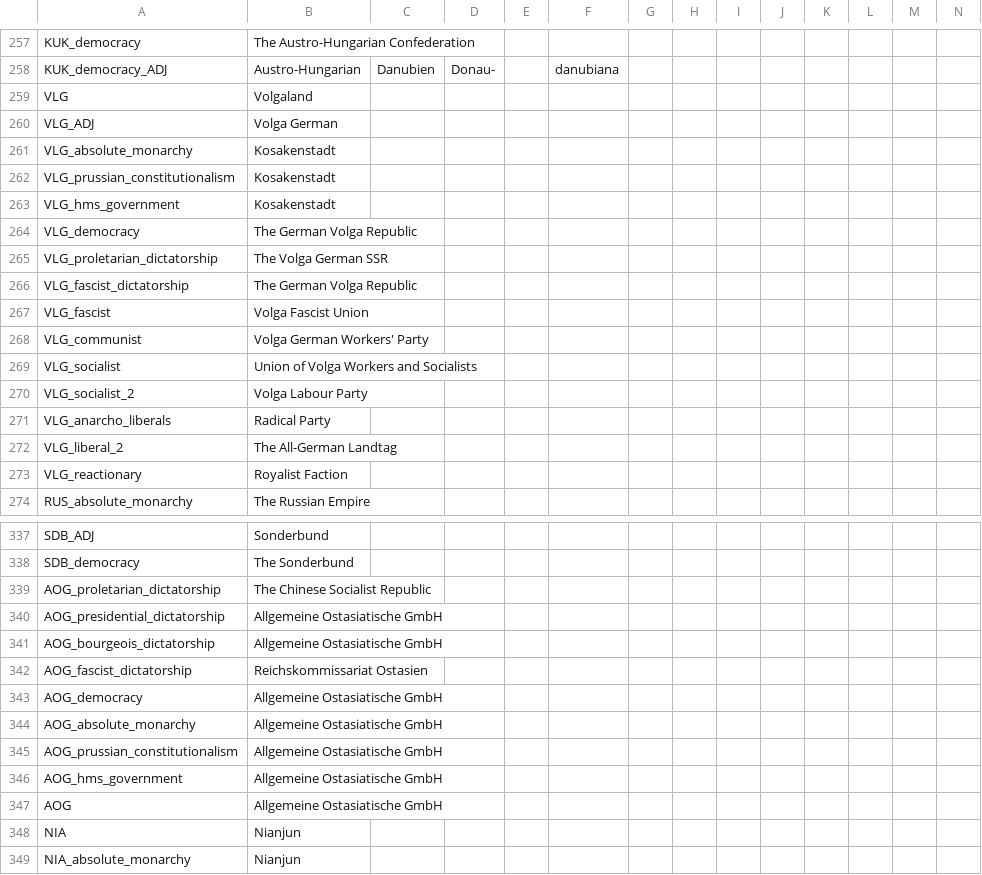
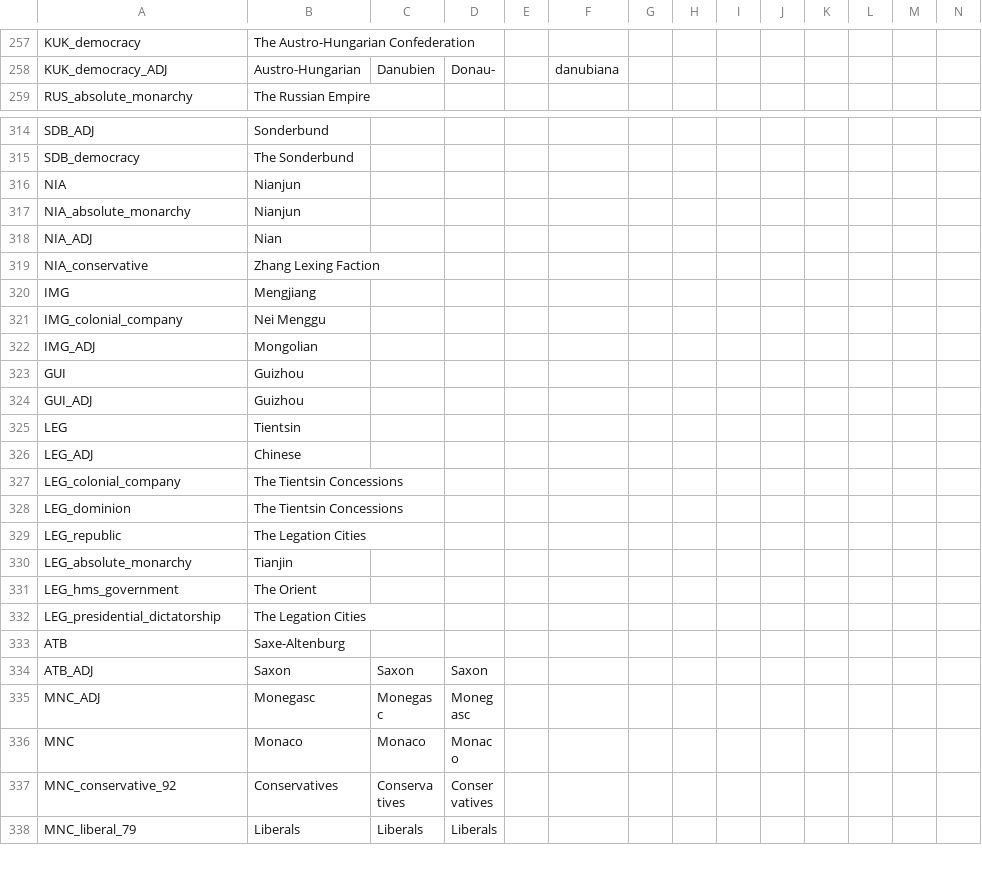
Before and after one commit to GeneralTownes/Historical_MP_Series_Vic2, a CSV file: HMPS/localisation/FlavoursModNewCountries.csv, drawn as a sheet; only a part is shown, gaps mark what is left out; the shorter side is filled out with more unchanged rows; the diff covers the shown part only; the diff names each change by its address in the sheet, - before the commit and + after, or states it on an @@ line.

Commit message:
Removed Tags & Started Party Loyalty removal
- Removed a few colonial / weird tags
- Started removing initial party loyalty

```diff
--- a/HMPS/localisation/FlavoursModNewCountries.csv
+++ b/HMPS/localisation/FlavoursModNewCountries.csv
-row 259: VLG | Volgaland
-row 260: VLG_ADJ | Volga German
-row 261: VLG_absolute_monarchy | Kosakenstadt
-row 262: VLG_prussian_constitutionalism | Kosakenstadt
-row 263: VLG_hms_government | Kosakenstadt
-row 264: VLG_democracy | The German Volga Republic
-row 265: VLG_proletarian_dictatorship | The Volga German SSR
-row 266: VLG_fascist_dictatorship | The German Volga Republic
-row 267: VLG_fascist | Volga Fascist Union
-row 268: VLG_communist | Volga German Workers' Party
-row 269: VLG_socialist | Union of Volga Workers and Socialists
-row 270: VLG_socialist_2 | Volga Labour Party
-row 271: VLG_anarcho_liberals | Radical Party
-row 272: VLG_liberal_2 | The All-German Landtag
-row 273: VLG_reactionary | Royalist Faction
-row 339: AOG_proletarian_dictatorship | The Chinese Socialist Republic
-row 340: AOG_presidential_dictatorship | Allgemeine Ostasiatische GmbH
-row 341: AOG_bourgeois_dictatorship | Allgemeine Ostasiatische GmbH
-row 342: AOG_fascist_dictatorship | Reichskommissariat Ostasien
-row 343: AOG_democracy | Allgemeine Ostasiatische GmbH
-row 344: AOG_absolute_monarchy | Allgemeine Ostasiatische GmbH
-row 345: AOG_prussian_constitutionalism | Allgemeine Ostasiatische GmbH
-row 346: AOG_hms_government | Allgemeine Ostasiatische GmbH
-row 347: AOG | Allgemeine Ostasiatische GmbH
```
Also changed, not shown: 16 removed rows elsewhere in this file, HMPS/localisation/00_HPM_countries.csv, HMPS/localisation/00_HPM_decisions.csv, 31 other files.
